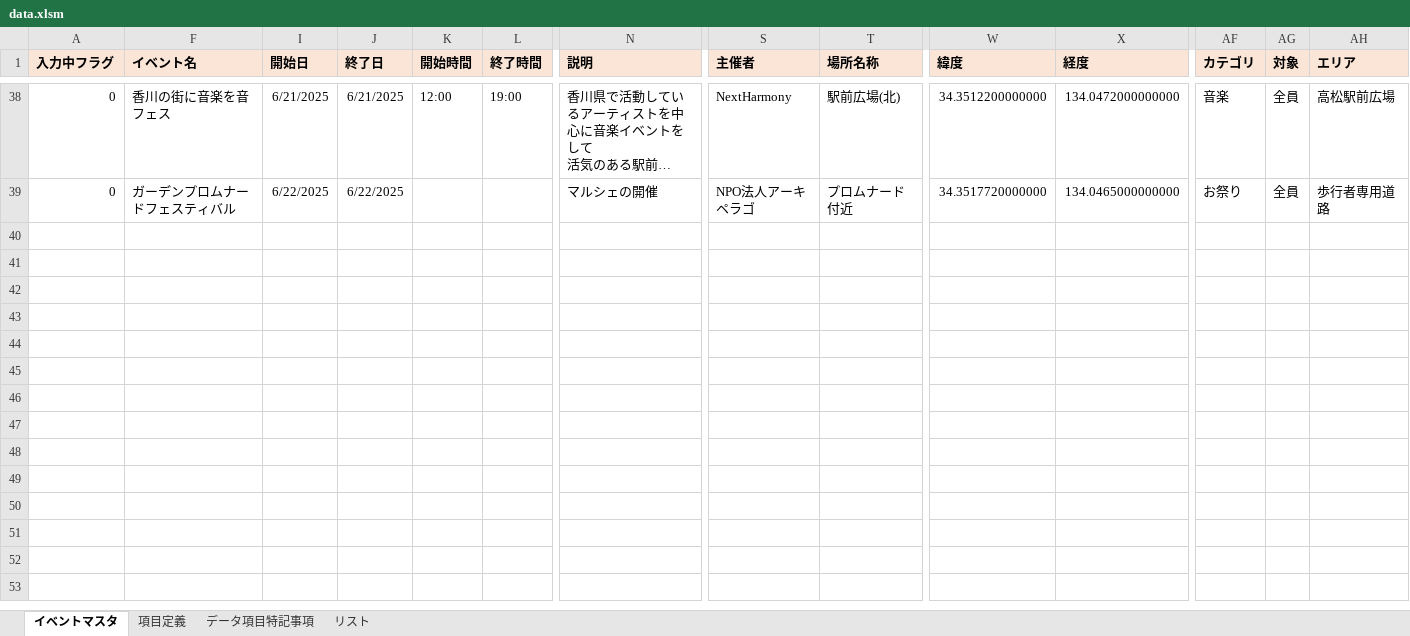
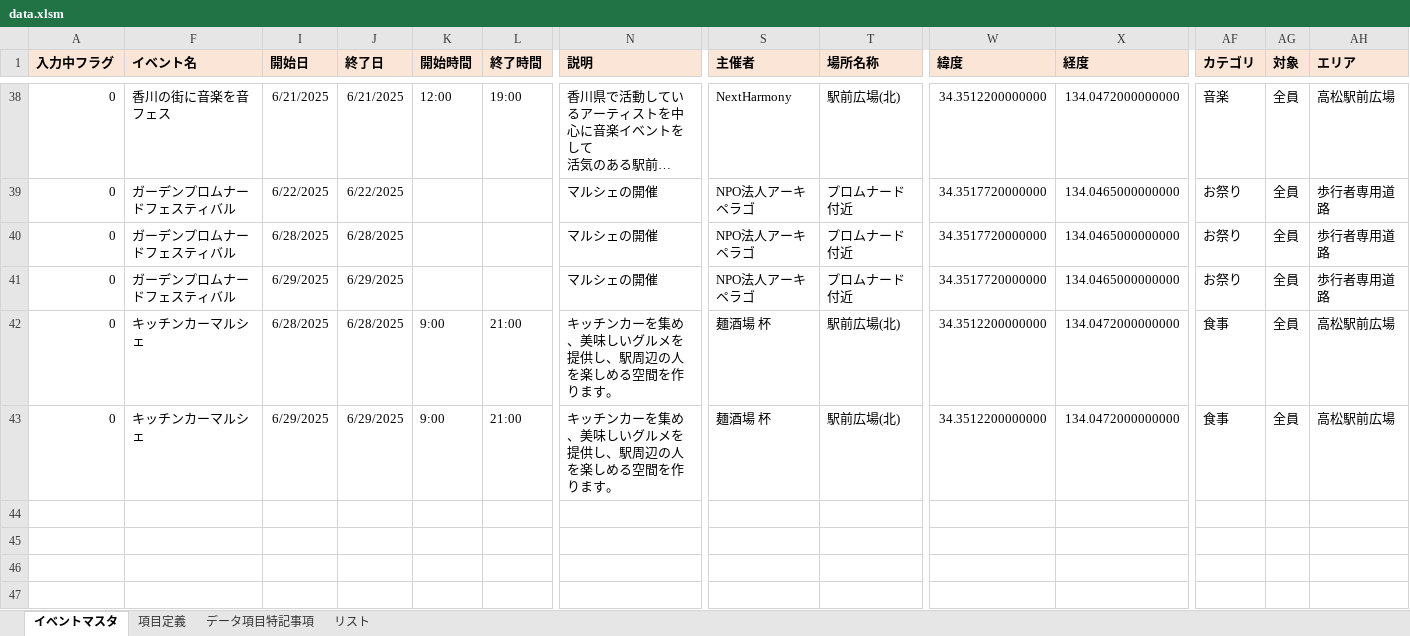
Before and after one commit to takamatsu-city/takamatsu-event-map, an Excel workbook: data.xlsm, sheet イベントマスタ, drawn as a sheet; only a part is shown, gaps mark what is left out; the shorter side is filled out with more unchanged rows; long unchanged cells end in …; values as stored, in another font and other column widths than the file's, no borders; conditional formats not drawn; rows hold the shown columns only; the diff names each change by its address in the sheet, - before the commit and + after, or states it on an @@ line.

Commit message:
イベントマスタデータを更新

```diff
--- a/data.xlsm (sheet イベントマスタ)
+++ b/data.xlsm (sheet イベントマスタ)
-row 40: (empty)
+row 40: 0 | ガーデンプロムナードフェスティバル | 6/28/2025 | 6/28/2025 |  |  | マルシェの開催 | NPO法人アーキペラゴ | プロムナード付近 | 34.3517720000000 | 134.0465000000000 | お祭り | 全員 | 歩行者専用道路
-row 41: (empty)
+row 41: 0 | ガーデンプロムナードフェスティバル | 6/29/2025 | 6/29/2025 |  |  | マルシェの開催 | NPO法人アーキペラゴ | プロムナード付近 | 34.3517720000000 | 134.0465000000000 | お祭り | 全員 | 歩行者専用道路
-row 42: (empty)
+row 42: 0 | キッチンカーマルシェ | 6/28/2025 | 6/28/2025 | 9:00 | 21:00 | キッチンカーを集め、美味しいグルメを提供し、駅周辺の人を楽しめる空間を作ります。 | 麺酒場 杯 | 駅前広場(北) | 34.3512200000000 | 134.0472000000000 | 食事 | 全員 | 高松駅前広場
-row 43: (empty)
+row 43: 0 | キッチンカーマルシェ | 6/29/2025 | 6/29/2025 | 9:00 | 21:00 | キッチンカーを集め、美味しいグルメを提供し、駅周辺の人を楽しめる空間を作ります。 | 麺酒場 杯 | 駅前広場(北) | 34.3512200000000 | 134.0472000000000 | 食事 | 全員 | 高松駅前広場
```
